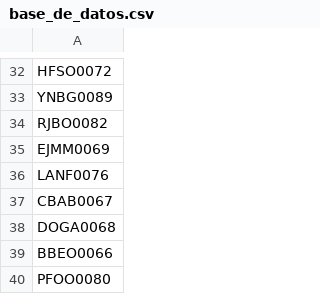
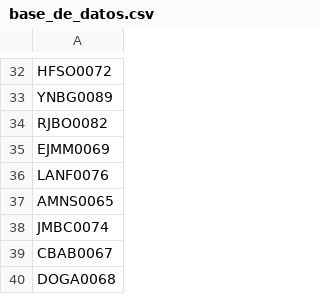
Before and after one commit to AdminC3A/QRElemento-Acceso, a CSV file: data/base_de_datos.csv, drawn as a sheet; only a part is shown, gaps mark what is left out; the shorter side is filled out with more unchanged rows; the diff names each change by its address in the sheet, - before the commit and + after, or states it on an @@ line.

Commit message:
Update base_de_datos.csv

```diff
--- a/data/base_de_datos.csv
+++ b/data/base_de_datos.csv
+row 37: AMNS0065
+row 38: JMBC0074
```
